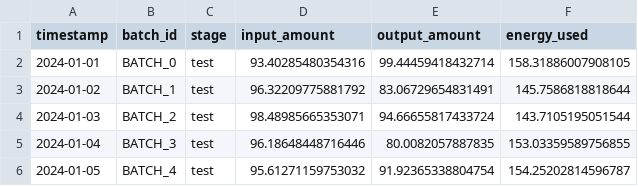
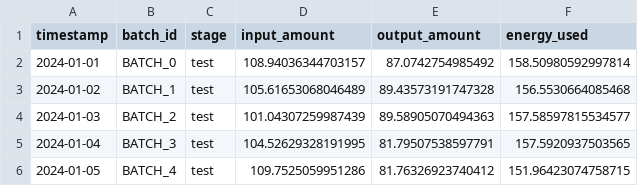
Before and after one commit to mostafashami15/CIRCMAN5.0, a CSV file: data/synthetic/test_production_data.csv, drawn as a sheet.

```diff
--- a/data/synthetic/test_production_data.csv
+++ b/data/synthetic/test_production_data.csv
@@ -1,6 +1,6 @@
 timestamp,batch_id,stage,input_amount,output_amount,energy_used
-2024-01-01,BATCH_0,test,93.40285480354316,99.44459418432714,158.31886007908105
-2024-01-02,BATCH_1,test,96.32209775881792,83.06729654831491,145.7586818818644
-2024-01-03,BATCH_2,test,98.48985665353071,94.66655817433724,143.7105195051544
-2024-01-04,BATCH_3,test,96.18648448716446,80.0082057887835,153.03359589756855
-2024-01-05,BATCH_4,test,95.61271159753032,91.92365338804754,154.25202814596787
+2024-01-01,BATCH_0,test,108.94036344703157,87.0742754985492,158.50980592997814
+2024-01-02,BATCH_1,test,105.61653068046489,89.43573191747328,156.5530664085468
+2024-01-03,BATCH_2,test,101.04307259987439,89.58905070494363,157.58597815534577
+2024-01-04,BATCH_3,test,104.52629328191995,81.79507538597791,157.5920937503565
+2024-01-05,BATCH_4,test,109.7525059951286,81.76326923740412,151.96423074758715
```
Also changed, not shown: 4 other files.
